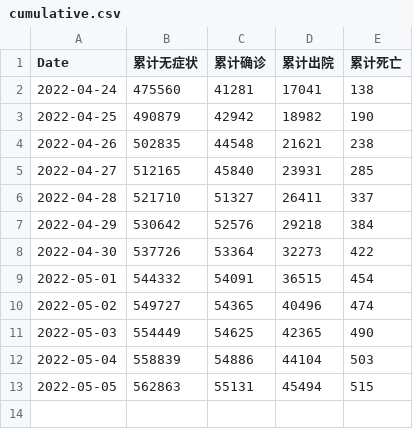
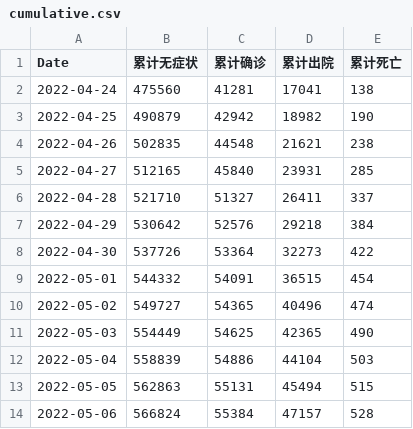
Before and after one commit to Bai-Yu-Lan/SH-COVID19, a CSV file: source/data/CaseInfo/cumulative.csv, drawn as a sheet; the diff names each change by its address in the sheet, - before the commit and + after, or states it on an @@ line.

```diff
--- a/source/data/CaseInfo/cumulative.csv
+++ b/source/data/CaseInfo/cumulative.csv
+row 14: 2022-05-06 | 566824 | 55384 | 47157 | 528
```
Also changed, not shown: source/data/CaseInfo/Shanghai_region_data_T.csv, source/data/CaseInfo/medical_resource.csv, 1 other file.
